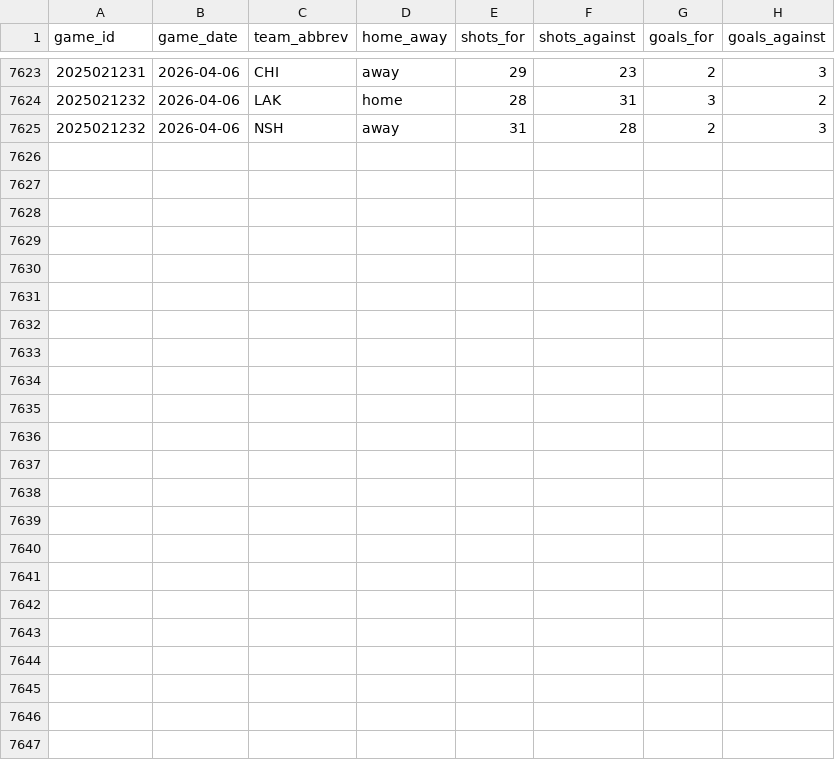
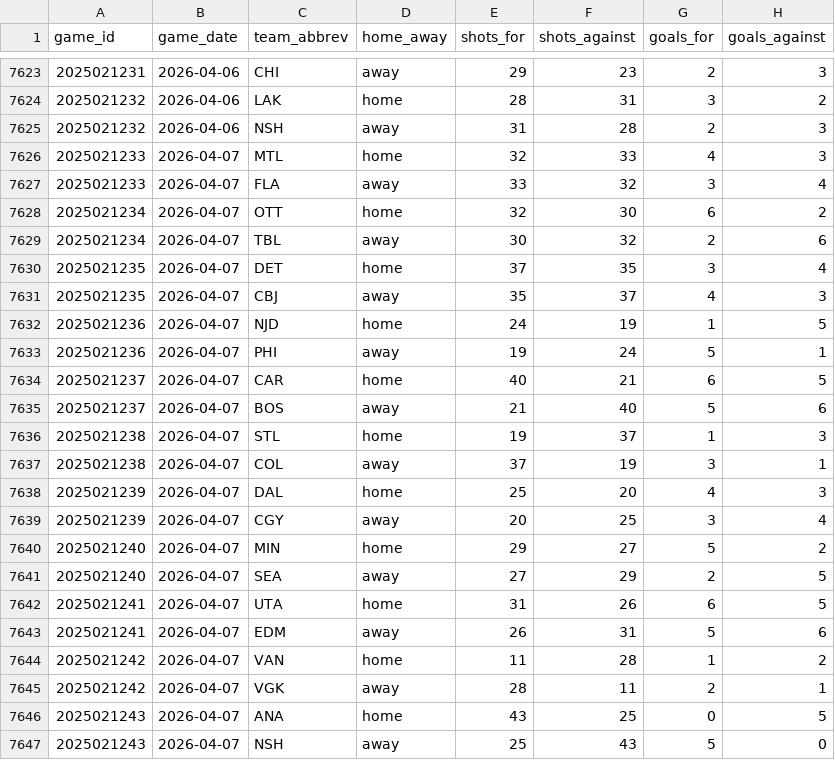
Before and after one commit to naustin1117/oddsAnalyzer, a CSV file: data/team_game_stats.csv, drawn as a sheet; only a part is shown, gaps mark what is left out.

```diff
--- a/data/team_game_stats.csv
+++ b/data/team_game_stats.csv
@@ -7625 +7625,23 @@ game_id,game_date,team_abbrev,home_away,shots_for,shots_against,goals_for,goals_
 2025021232,2026-04-06,NSH,away,31,28,2,3
+2025021233,2026-04-07,MTL,home,32,33,4,3
+2025021233,2026-04-07,FLA,away,33,32,3,4
+2025021234,2026-04-07,OTT,home,32,30,6,2
+2025021234,2026-04-07,TBL,away,30,32,2,6
+2025021235,2026-04-07,DET,home,37,35,3,4
+2025021235,2026-04-07,CBJ,away,35,37,4,3
+2025021236,2026-04-07,NJD,home,24,19,1,5
+2025021236,2026-04-07,PHI,away,19,24,5,1
+2025021237,2026-04-07,CAR,home,40,21,6,5
+2025021237,2026-04-07,BOS,away,21,40,5,6
+2025021238,2026-04-07,STL,home,19,37,1,3
+2025021238,2026-04-07,COL,away,37,19,3,1
+2025021239,2026-04-07,DAL,home,25,20,4,3
+2025021239,2026-04-07,CGY,away,20,25,3,4
+2025021240,2026-04-07,MIN,home,29,27,5,2
+2025021240,2026-04-07,SEA,away,27,29,2,5
+2025021241,2026-04-07,UTA,home,31,26,6,5
+2025021241,2026-04-07,EDM,away,26,31,5,6
+2025021242,2026-04-07,VAN,home,11,28,1,2
+2025021242,2026-04-07,VGK,away,28,11,2,1
+2025021243,2026-04-07,ANA,home,43,25,0,5
+2025021243,2026-04-07,NSH,away,25,43,5,0
```
Also changed, not shown: 3 other files.
